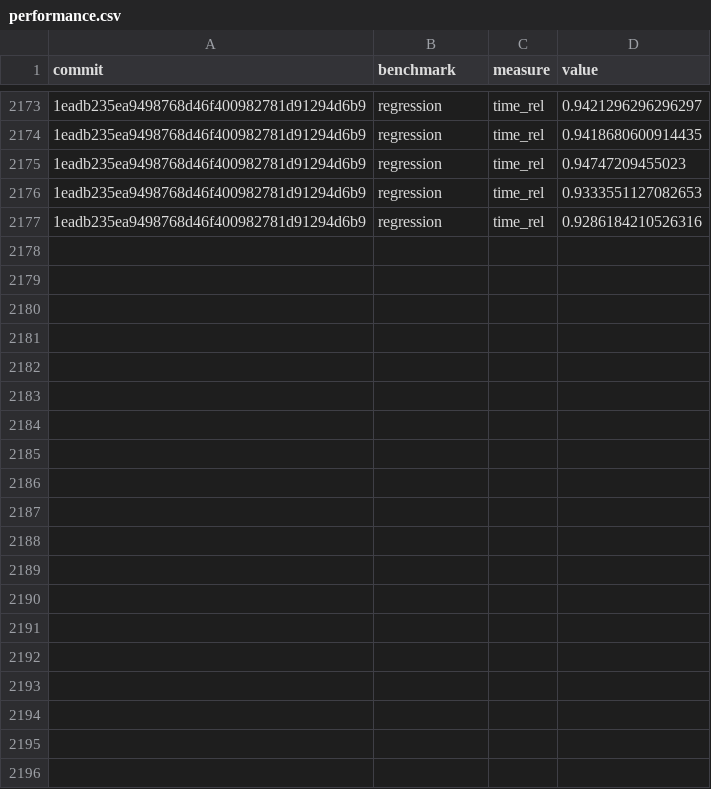
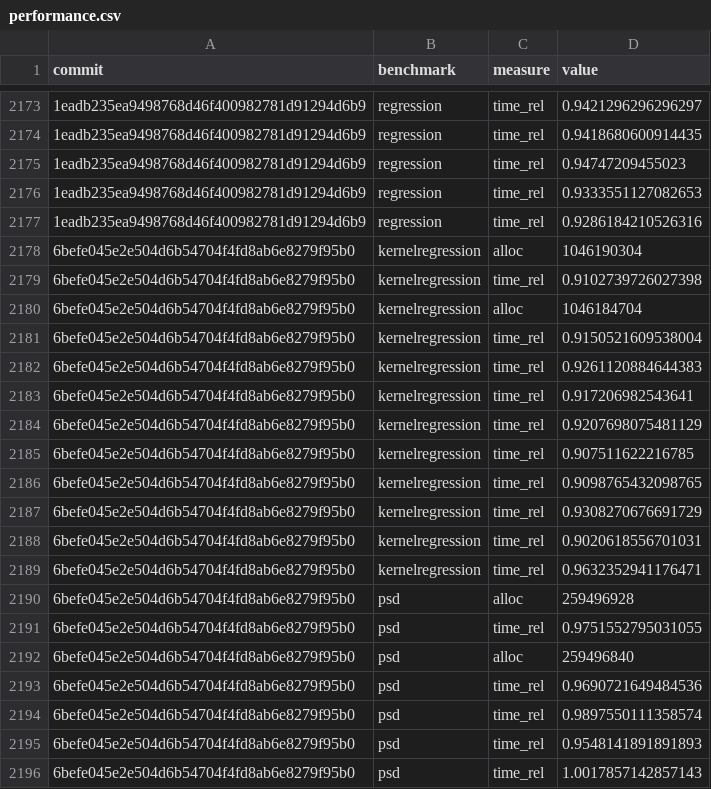
Before and after one commit to google-research/dex-lang, a CSV file: performance.csv, drawn as a sheet; only a part is shown, gaps mark what is left out; the diff covers the shown part only; the diff names each change by its address in the sheet, - before the commit and + after, or states it on an @@ line.

Commit message:
Add measurements for 6befe045e2e504d6b54704f4fd8ab6e8279f95b0

```diff
--- a/performance.csv
+++ b/performance.csv
+row 2178: 6befe045e2e504d6b54704f4fd8ab6e8279f95b0 | kernelregression | alloc | 1046190304
+row 2179: 6befe045e2e504d6b54704f4fd8ab6e8279f95b0 | kernelregression | time_rel | 0.9102739726027398
+row 2180: 6befe045e2e504d6b54704f4fd8ab6e8279f95b0 | kernelregression | alloc | 1046184704
+row 2181: 6befe045e2e504d6b54704f4fd8ab6e8279f95b0 | kernelregression | time_rel | 0.9150521609538004
+row 2182: 6befe045e2e504d6b54704f4fd8ab6e8279f95b0 | kernelregression | time_rel | 0.9261120884644383
+row 2183: 6befe045e2e504d6b54704f4fd8ab6e8279f95b0 | kernelregression | time_rel | 0.917206982543641
+row 2184: 6befe045e2e504d6b54704f4fd8ab6e8279f95b0 | kernelregression | time_rel | 0.9207698075481129
+row 2185: 6befe045e2e504d6b54704f4fd8ab6e8279f95b0 | kernelregression | time_rel | 0.907511622216785
+row 2186: 6befe045e2e504d6b54704f4fd8ab6e8279f95b0 | kernelregression | time_rel | 0.9098765432098765
+row 2187: 6befe045e2e504d6b54704f4fd8ab6e8279f95b0 | kernelregression | time_rel | 0.9308270676691729
+row 2188: 6befe045e2e504d6b54704f4fd8ab6e8279f95b0 | kernelregression | time_rel | 0.9020618556701031
+row 2189: 6befe045e2e504d6b54704f4fd8ab6e8279f95b0 | kernelregression | time_rel | 0.9632352941176471
+row 2190: 6befe045e2e504d6b54704f4fd8ab6e8279f95b0 | psd | alloc | 259496928
+row 2191: 6befe045e2e504d6b54704f4fd8ab6e8279f95b0 | psd | time_rel | 0.9751552795031055
+row 2192: 6befe045e2e504d6b54704f4fd8ab6e8279f95b0 | psd | alloc | 259496840
+row 2193: 6befe045e2e504d6b54704f4fd8ab6e8279f95b0 | psd | time_rel | 0.9690721649484536
+row 2194: 6befe045e2e504d6b54704f4fd8ab6e8279f95b0 | psd | time_rel | 0.9897550111358574
+row 2195: 6befe045e2e504d6b54704f4fd8ab6e8279f95b0 | psd | time_rel | 0.9548141891891893
+row 2196: 6befe045e2e504d6b54704f4fd8ab6e8279f95b0 | psd | time_rel | 1.0017857142857143
```
Also changed, not shown: 29 added rows elsewhere in this file, commits.csv.
